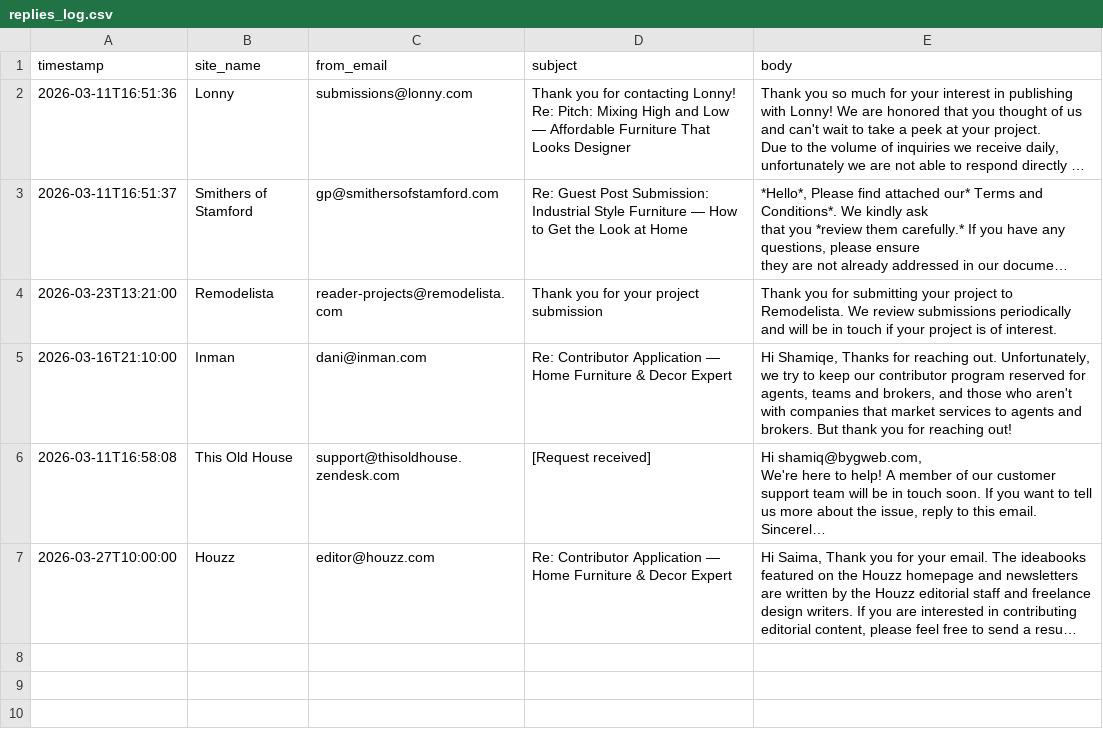
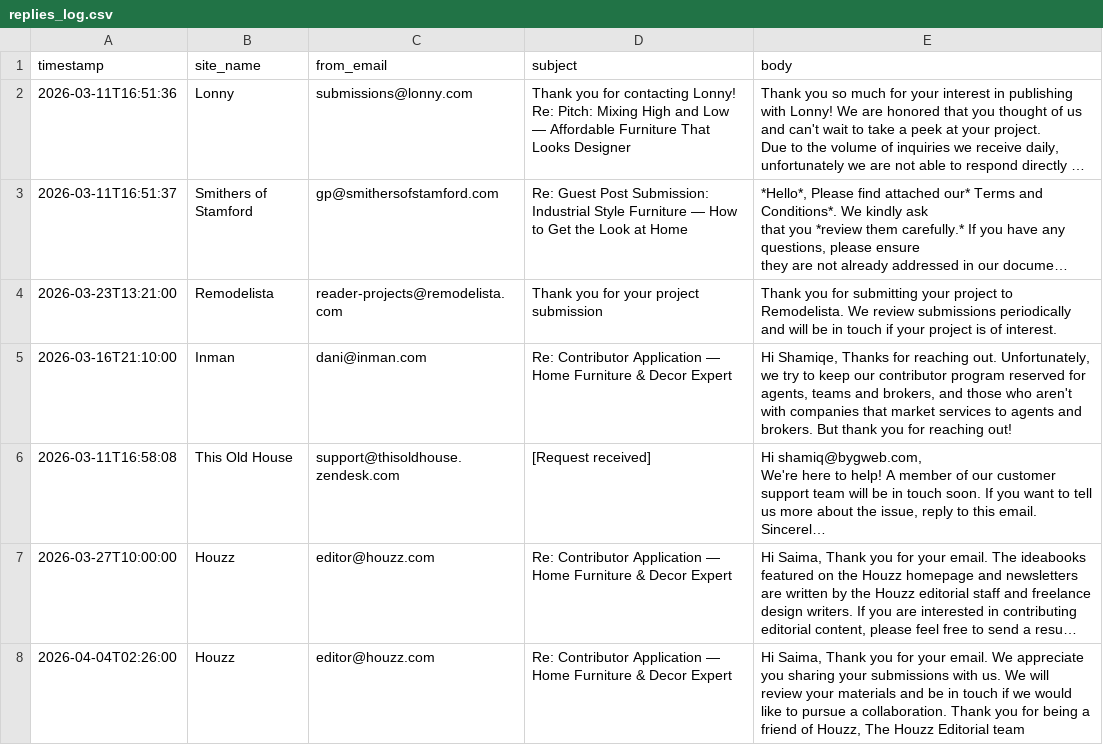
Before and after one commit to Shridhar-8055/ojcommerce, a CSV file: outreach/replies_log.csv, drawn as a sheet; long unchanged cells end in …; the diff names each change by its address in the sheet, - before the commit and + after, or states it on an @@ line.

Commit message:
Add Houzz second reply (Apr 4) — reviewing submissions, 7 total replies

```diff
--- a/outreach/replies_log.csv
+++ b/outreach/replies_log.csv
+row 8: 2026-04-04T02:26:00 | Houzz | editor@houzz.com | Re: Contributor Application — Home Furniture & Decor Expert | Hi Saima, Thank you for your email. We appreciate you sharing your submissions with us. We will review your materials and be in touch if we would like to pursue a collaboration. Thank you for being a friend of Houzz, The Houzz Editorial team
```
Also changed, not shown: outreach/sent_log.csv, 1 other file.
